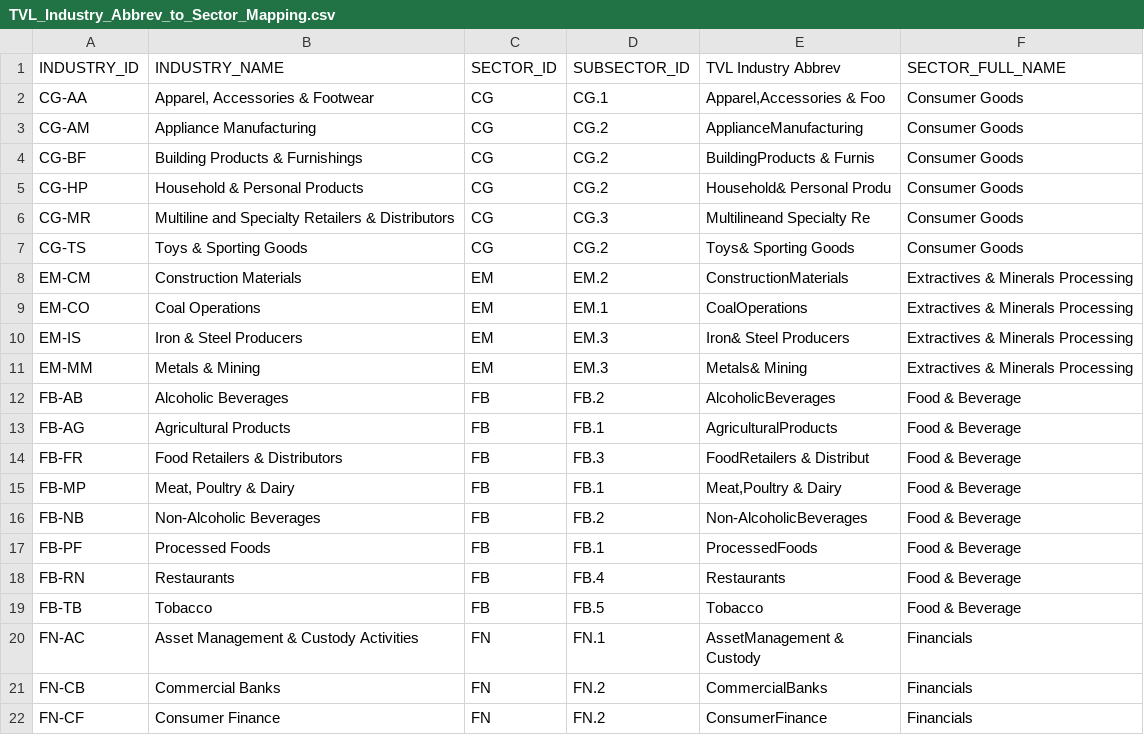
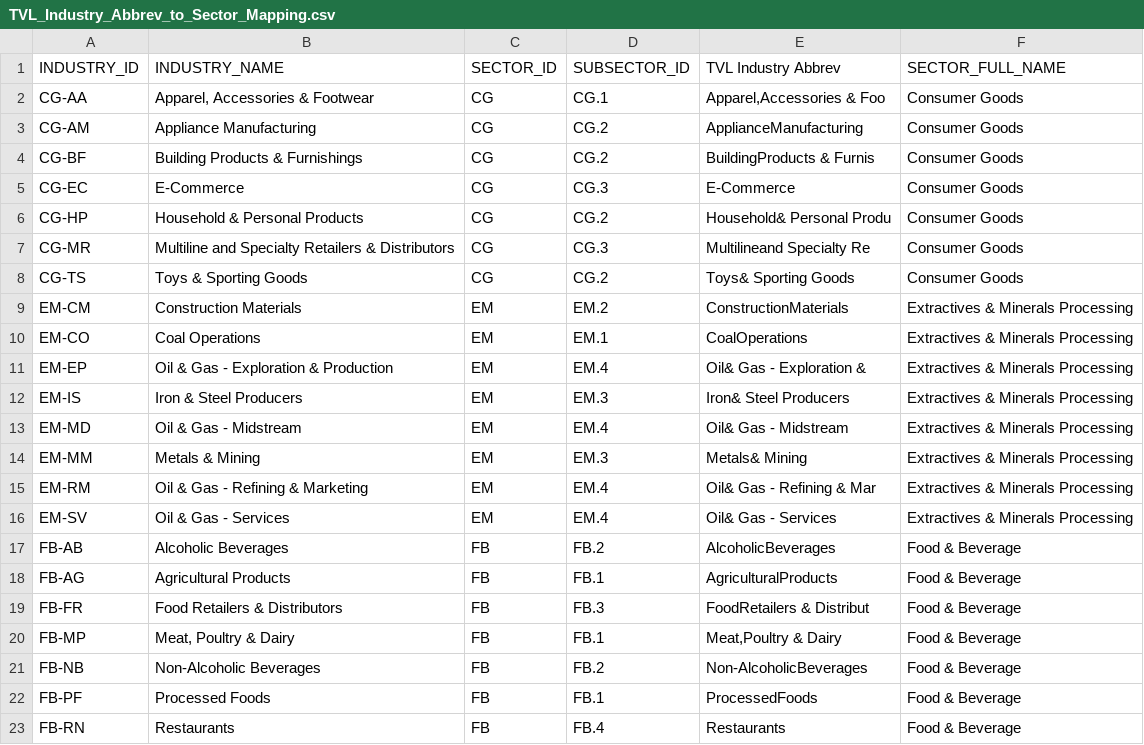
Before and after one commit to rkhan15/rights-colab-rk, a CSV file: tvl/TVL_Industry_Abbrev_to_Sector_Mapping.csv, drawn as a sheet; only a part is shown; the shorter side is filled out with more unchanged rows; the diff names each change by its address in the sheet, - before the commit and + after, or states it on an @@ line.

Commit message:
Added a few missing industries

```diff
--- a/tvl/TVL_Industry_Abbrev_to_Sector_Mapping.csv
+++ b/tvl/TVL_Industry_Abbrev_to_Sector_Mapping.csv
+row 5: CG-EC | E-Commerce | CG | CG.3 | E-Commerce | Consumer Goods
+row 11: EM-EP | Oil & Gas - Exploration & Production | EM | EM.4 | Oil& Gas - Exploration & | Extractives & Minerals Processing
+row 13: EM-MD | Oil & Gas - Midstream | EM | EM.4 | Oil& Gas - Midstream | Extractives & Minerals Processing
+row 15: EM-RM | Oil & Gas - Refining & Marketing | EM | EM.4 | Oil& Gas - Refining & Mar | Extractives & Minerals Processing
+row 16: EM-SV | Oil & Gas - Services | EM | EM.4 | Oil& Gas - Services | Extractives & Minerals Processing
```
